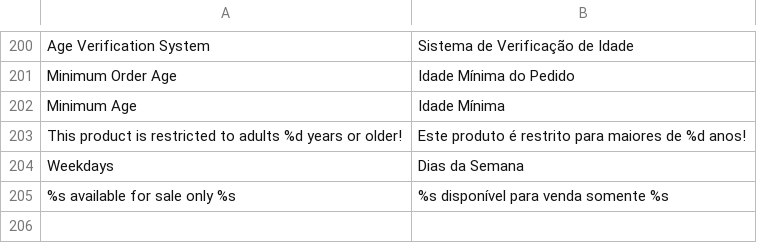
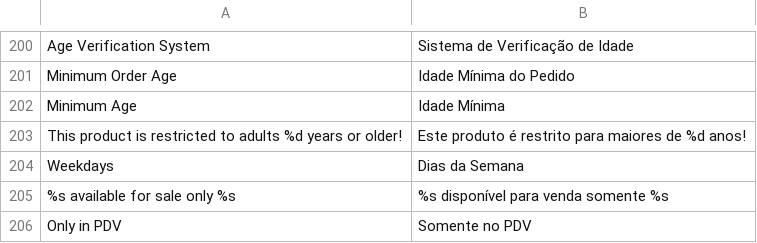
Before and after one commit to gamuzatech/tolucastore-openmage, a CSV file: app/locale/pt_BR/Gamuza_Basic.csv, drawn as a sheet; only a part is shown, gaps mark what is left out; the diff names each change by its address in the sheet, - before the commit and + after, or states it on an @@ line.

Commit message:
Atualizado modulo Gamuza_Basic: adicionado config somente_no_pdv para carriers

```diff
--- a/app/locale/pt_BR/Gamuza_Basic.csv
+++ b/app/locale/pt_BR/Gamuza_Basic.csv
+row 206: Only in PDV | Somente no PDV
```
Also changed, not shown: 2 other files.
